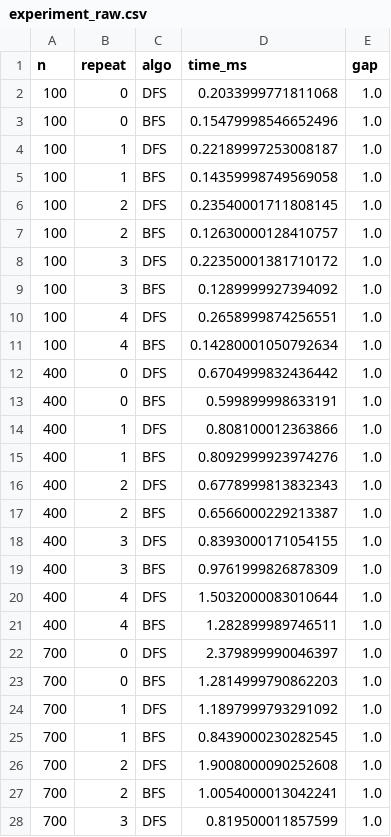
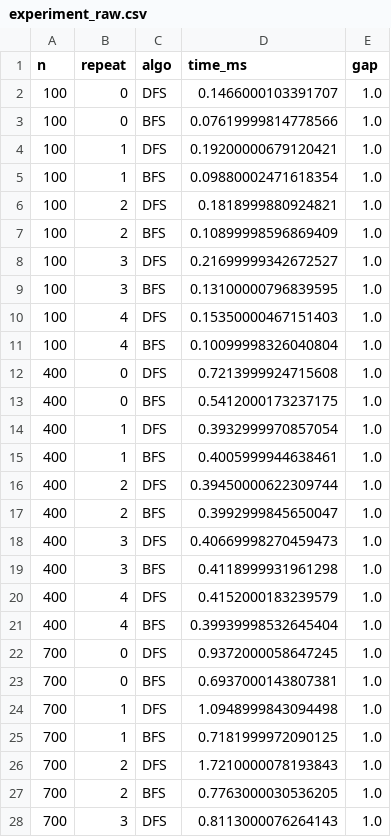
Before and after one commit to lilyypages/DAA_Kelompok2_KelasB, a CSV file: results/experiment_raw.csv, drawn as a sheet; only a part is shown; the diff covers the shown part only.

```diff
--- a/results/experiment_raw.csv
+++ b/results/experiment_raw.csv
@@ -1,28 +1,28 @@
 n,repeat,algo,time_ms,gap
-100,0,DFS,0.2033999771811068,1.0
-100,0,BFS,0.15479998546652496,1.0
-100,1,DFS,0.22189997253008187,1.0
-100,1,BFS,0.14359998749569058,1.0
-100,2,DFS,0.23540001711808145,1.0
-100,2,BFS,0.12630000128410757,1.0
-100,3,DFS,0.22350001381710172,1.0
-100,3,BFS,0.1289999927394092,1.0
-100,4,DFS,0.2658999874256551,1.0
-100,4,BFS,0.14280001050792634,1.0
-400,0,DFS,0.6704999832436442,1.0
-400,0,BFS,0.599899998633191,1.0
-400,1,DFS,0.808100012363866,1.0
-400,1,BFS,0.8092999923974276,1.0
-400,2,DFS,0.6778999813832343,1.0
-400,2,BFS,0.6566000229213387,1.0
-400,3,DFS,0.8393000171054155,1.0
-400,3,BFS,0.9761999826878309,1.0
-400,4,DFS,1.5032000083010644,1.0
-400,4,BFS,1.282899989746511,1.0
-700,0,DFS,2.379899990046397,1.0
-700,0,BFS,1.2814999790862203,1.0
-700,1,DFS,1.1897999793291092,1.0
-700,1,BFS,0.8439000230282545,1.0
-700,2,DFS,1.9008000090252608,1.0
-700,2,BFS,1.0054000013042241,1.0
-700,3,DFS,0.819500011857599,1.0
+100,0,DFS,0.1466000103391707,1.0
+100,0,BFS,0.07619999814778566,1.0
+100,1,DFS,0.19200000679120421,1.0
+100,1,BFS,0.09880002471618354,1.0
+100,2,DFS,0.1818999880924821,1.0
+100,2,BFS,0.10899998596869409,1.0
+100,3,DFS,0.21699999342672527,1.0
+100,3,BFS,0.13100000796839595,1.0
+100,4,DFS,0.15350000467151403,1.0
+100,4,BFS,0.10099998326040804,1.0
+400,0,DFS,0.7213999924715608,1.0
+400,0,BFS,0.5412000173237175,1.0
+400,1,DFS,0.3932999970857054,1.0
+400,1,BFS,0.4005999944638461,1.0
+400,2,DFS,0.39450000622309744,1.0
+400,2,BFS,0.3992999845650047,1.0
+400,3,DFS,0.40669998270459473,1.0
+400,3,BFS,0.4118999931961298,1.0
+400,4,DFS,0.4152000183239579,1.0
+400,4,BFS,0.39939998532645404,1.0
+700,0,DFS,0.9372000058647245,1.0
+700,0,BFS,0.6937000143807381,1.0
+700,1,DFS,1.0948999843094498,1.0
+700,1,BFS,0.7181999972090125,1.0
+700,2,DFS,1.7210000078193843,1.0
+700,2,BFS,0.7763000030536205,1.0
+700,3,DFS,0.8113000076264143,1.0
```
Also changed, not shown: 13 edited cells elsewhere in this file, results/summary.csv, 4 other files.
